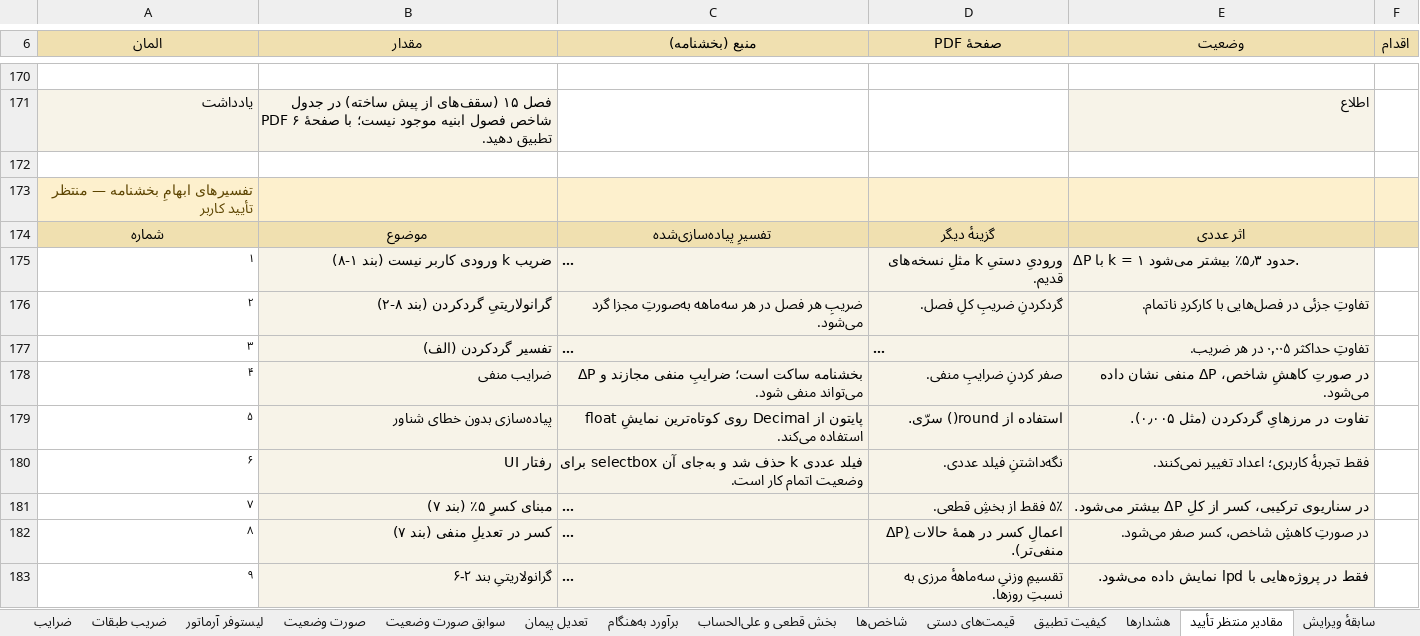
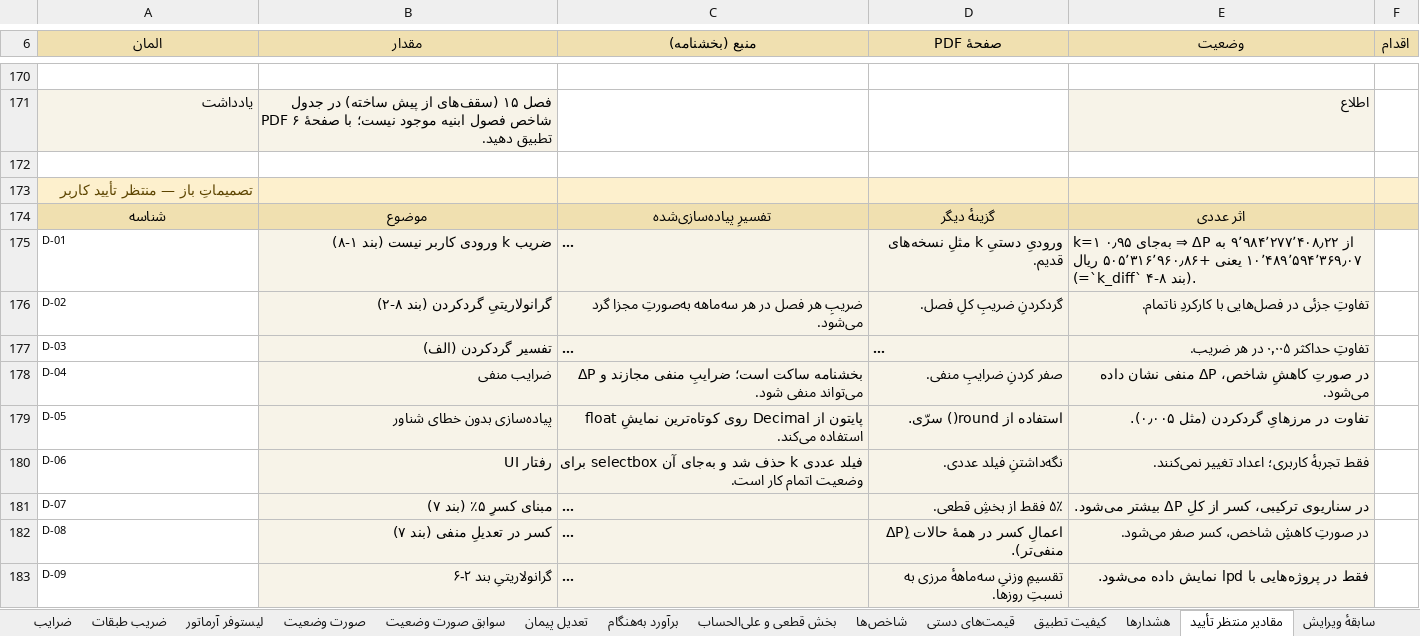
Before and after one commit to ashkanbabaei92/MetreYar2, an Excel workbook: examples/sample_project/sample_output.xlsx, sheet مقادیر منتظر تأیید, drawn as a sheet; only a part is shown, gaps mark what is left out; long unchanged cells end in …; values as stored, in another font and other column widths than the file's, no borders; the diff covers the shown part only; the diff names each change by its address in the sheet, - before the commit and + after, or states it on an @@ line.

```diff
--- a/examples/sample_project/sample_output.xlsx (sheet مقادیر منتظر تأیید)
+++ b/examples/sample_project/sample_output.xlsx (sheet مقادیر منتظر تأیید)
-A173 (المان): تفسیرهای ابهامِ بخشنامه — منتظر تأیید کاربر
+A173 (المان): تصمیماتِ باز — منتظر تأیید کاربر
-A174 (المان): شماره
+A174 (المان): شناسه
-A175 (المان): ۱
+A175 (المان): D-01
-E175 (وضعیت): ΔP با k = ۱ حدود ۵٫۳٪ بیشتر می‌شود.
+E175 (وضعیت): k=۱ به‌جای ۰٫۹۵ ⇒ ΔP از ۹٬۹۸۴٬۲۷۷٬۴۰۸٫۲۲ به ۱۰٬۴۸۹٬۵۹۴٬۳۶۹٫۰۷ یعنی +۵۰۵٬۳۱۶٬۹۶۰٫۸۶ ریال (=`k_diff` بند ۸-۴).
-A176 (المان): ۲
+A176 (المان): D-02
-A177 (المان): ۳
+A177 (المان): D-03
-A178 (المان): ۴
+A178 (المان): D-04
-A179 (المان): ۵
+A179 (المان): D-05
-A180 (المان): ۶
+A180 (المان): D-06
-A181 (المان): ۷
+A181 (المان): D-07
-A182 (المان): ۸
+A182 (المان): D-08
-A183 (المان): ۹
+A183 (المان): D-09
```
Also changed, not shown: 2 added rows and 11 edited cells elsewhere in this sheet, sheet صورت وضعیت, sheet برآورد به‌هنگام, sheet ضریب طبقات, sheet خلاصهٔ مالی و برآورد, sheet تعدیل پیمان, sheet خلاصه و وضعیت, 1 more sheet, 10 other files.
